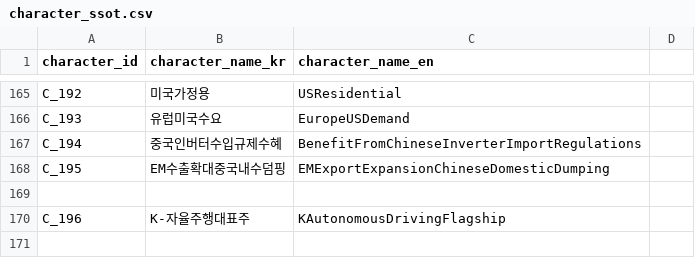
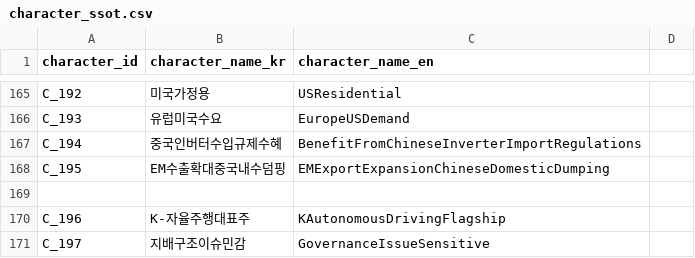
Before and after one commit to kang0302/moneytree-web, a CSV file: public/data/ssot/character_ssot.csv, drawn as a sheet; only a part is shown, gaps mark what is left out.

```diff
--- a/public/data/ssot/character_ssot.csv
+++ b/public/data/ssot/character_ssot.csv
@@ -170 +170,2 @@ C_195,EM수출확대중국내수덤핑,EMExportExpansionChineseDomesticDumping
 C_196,K-자율주행대표주,KAutonomousDrivingFlagship
+C_197,지배구조이슈민감,GovernanceIssueSensitive
```
Also changed, not shown: public/data/ssot/asset_ssot.csv, 2 other files.
